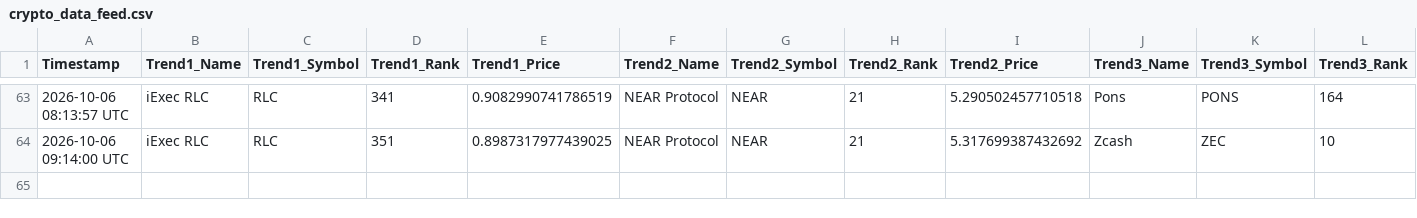
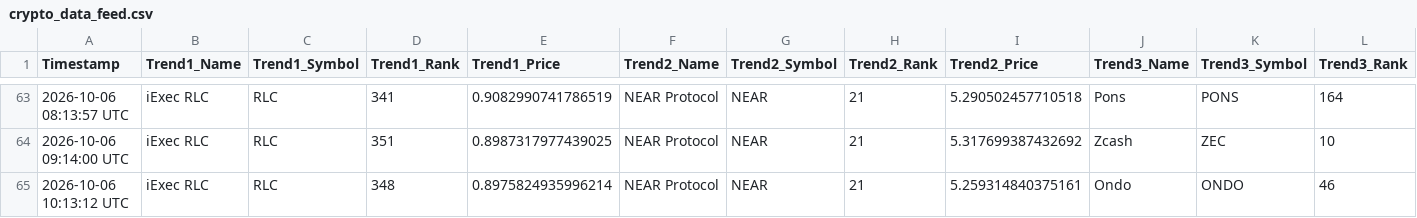
Before and after one commit to ezio-prog/crypto-data-grid, a CSV file: crypto_data_feed.csv, drawn as a sheet; only a part is shown, gaps mark what is left out; rows hold the shown columns only; the diff names each change by its address in the sheet, - before the commit and + after, or states it on an @@ line.

Commit message:
Automated update: Logged data string [skip ci]

```diff
--- a/crypto_data_feed.csv
+++ b/crypto_data_feed.csv
+row 65: 2026-10-06 10:13:12 UTC | iExec RLC | RLC | 348 | 0.8975824935996214 | NEAR Protocol | NEAR | 21 | 5.259314840375161 | Ondo | ONDO | 46
```
